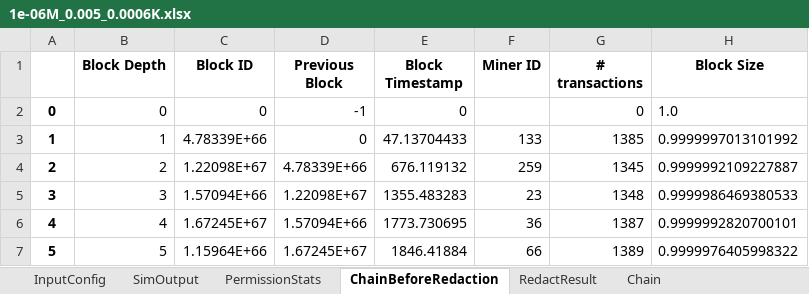
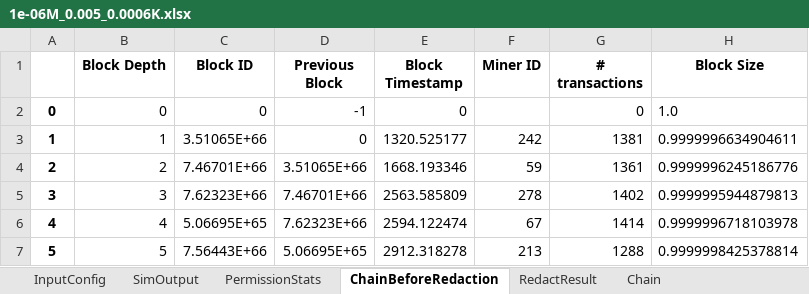
Before and after one commit to Mobile-IoT-Security-Lab/medchain-avitabile, an Excel workbook: 1e-06M_0.005_0.0006K.xlsx, sheet ChainBeforeRedaction, drawn as a sheet; only a part is shown; values as stored, in another font and other column widths than the file's, no borders; the diff covers the shown part only; the diff names each change by its address in the sheet, - before the commit and + after, or states it on an @@ line.

```diff
--- a/1e-06M_0.005_0.0006K.xlsx (sheet ChainBeforeRedaction)
+++ b/1e-06M_0.005_0.0006K.xlsx (sheet ChainBeforeRedaction)
-C3 (Block ID): 4.78339E+66
+C3 (Block ID): 3.51065E+66
-E3 (Block Timestamp): 47.13704433
+E3 (Block Timestamp): 1320.525177
-F3 (Miner ID): 133
+F3 (Miner ID): 242
-G3 (# transactions): 1385
+G3 (# transactions): 1381
-H3 (Block Size): 0.9999997013101992
+H3 (Block Size): 0.9999996634904611
-C4 (Block ID): 1.22098E+67
+C4 (Block ID): 7.46701E+66
-D4 (Previous Block): 4.78339E+66
+D4 (Previous Block): 3.51065E+66
-E4 (Block Timestamp): 676.119132
+E4 (Block Timestamp): 1668.193346
-F4 (Miner ID): 259
+F4 (Miner ID): 59
-G4 (# transactions): 1345
+G4 (# transactions): 1361
-H4 (Block Size): 0.9999992109227887
+H4 (Block Size): 0.9999996245186776
-C5 (Block ID): 1.57094E+66
+C5 (Block ID): 7.62323E+66
-D5 (Previous Block): 1.22098E+67
+D5 (Previous Block): 7.46701E+66
-E5 (Block Timestamp): 1355.483283
+E5 (Block Timestamp): 2563.585809
-F5 (Miner ID): 23
+F5 (Miner ID): 278
-G5 (# transactions): 1348
+G5 (# transactions): 1402
-H5 (Block Size): 0.9999986469380533
+H5 (Block Size): 0.9999995944879813
-C6 (Block ID): 1.67245E+67
+C6 (Block ID): 5.06695E+65
-D6 (Previous Block): 1.57094E+66
+D6 (Previous Block): 7.62323E+66
-E6 (Block Timestamp): 1773.730695
+E6 (Block Timestamp): 2594.122474
-F6 (Miner ID): 36
+F6 (Miner ID): 67
-G6 (# transactions): 1387
+G6 (# transactions): 1414
-H6 (Block Size): 0.9999992820700101
+H6 (Block Size): 0.9999996718103978
-C7 (Block ID): 1.15964E+66
+C7 (Block ID): 7.56443E+66
-D7 (Previous Block): 1.67245E+67
+D7 (Previous Block): 5.06695E+65
-E7 (Block Timestamp): 1846.41884
+E7 (Block Timestamp): 2912.318278
-F7 (Miner ID): 66
+F7 (Miner ID): 213
-G7 (# transactions): 1389
+G7 (# transactions): 1288
-H7 (Block Size): 0.9999976405998322
+H7 (Block Size): 0.9999998425378814
```
Also changed, not shown: 3 removed rows and 941 edited cells elsewhere in this sheet, sheet RedactResult, sheet Chain, sheet SimOutput, 10 other files.
